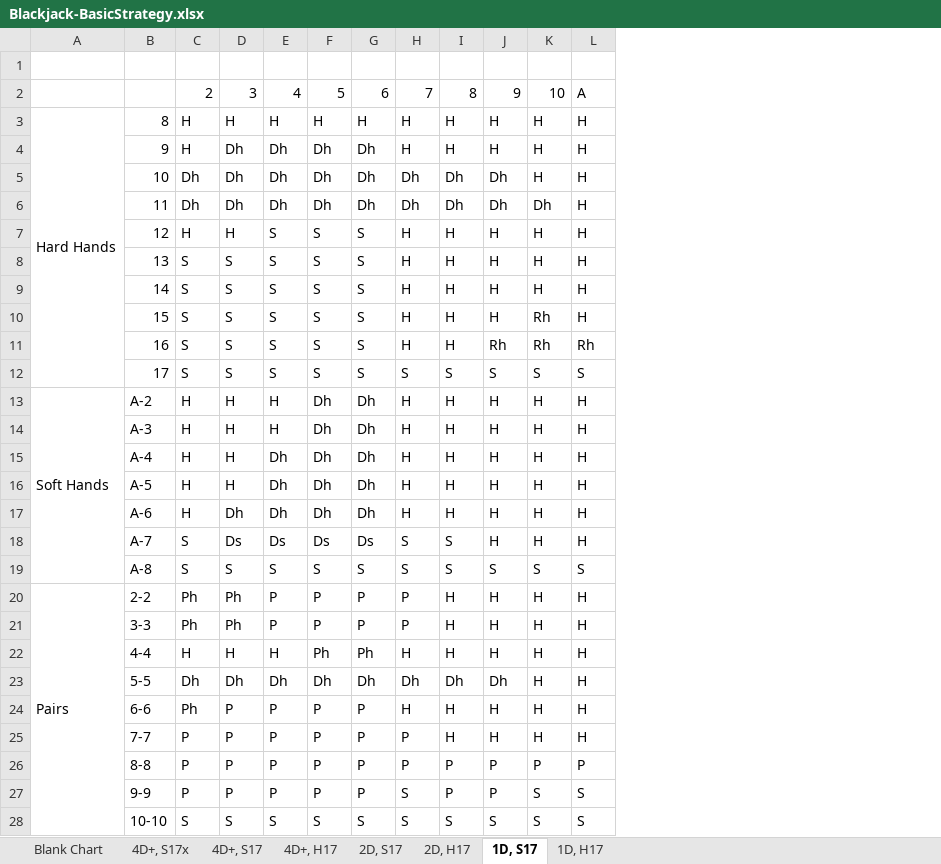
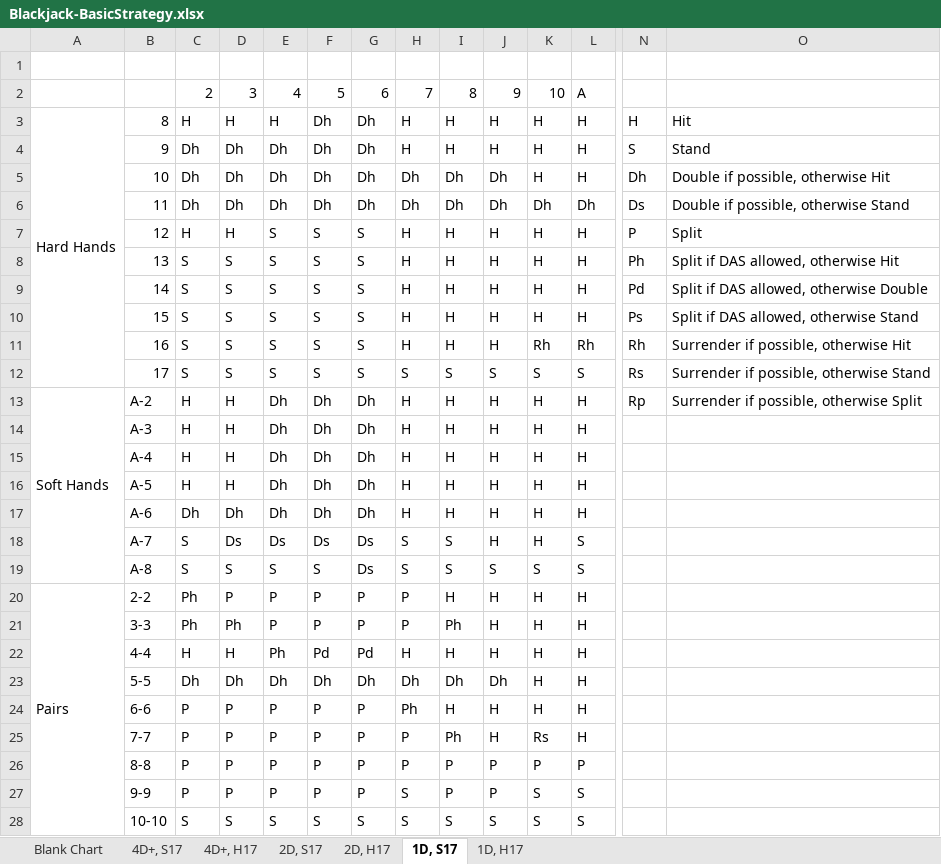
Before and after one commit to JackAce/BlackjackCharts, an Excel workbook: BasicStrategy/Blackjack-BasicStrategy.xlsx, sheet 1D, S17, drawn as a sheet; only a part is shown, gaps mark what is left out; values as stored, in another font and other column widths than the file's, no cell formats; conditional formats not drawn; the diff covers the shown part only; the diff names each change by its address in the sheet, - before the commit and + after, or states it on an @@ line.

```diff
--- a/BasicStrategy/Blackjack-BasicStrategy.xlsx (sheet 1D, S17)
+++ b/BasicStrategy/Blackjack-BasicStrategy.xlsx (sheet 1D, S17)
-sheet tab: 4D+, S17x
+column N, rows 3-13: H | S | Dh | Ds | P | Ph | Pd | Ps | Rh | Rs | Rp
+column O, rows 3-13: Hit | Stand | Double if possible, otherwise Hit | Double if possible, otherwise Stand | Split | Split if DAS allowed, otherwise Hit | Split if DAS allowed, otherwise Double | Split if DAS allowed, otherwise Stand | Surrender if possible, otherwise Hit | Surrender if possible, otherwise Stand | Surrender if possible, otherwise Split
-F3: H
+F3: Dh
-G3: H
+G3: Dh
-C4: H
+C4: Dh
-L6: H
+L6: Dh
-K10: Rh
+K10: H
-J11: Rh
+J11: H
-E13:E14: H
+E13:E14: Dh
-C17: H
+C17: Dh
-L18: H
+L18: S
-G19: S
+G19: Ds
-D20: Ph
+D20: P
-I21: H
+I21: Ph
-E22: H
+E22: Ph
-F22: Ph
+F22: Pd
-G22: Ph
+G22: Pd
-C24: Ph
+C24: P
-H24: H
+H24: Ph
-I25: H
+I25: Ph
-K25: H
+K25: Rs
```
Also changed, not shown: 1 added column elsewhere in this sheet, sheet 1D, H17, sheet 2D, H17, sheet 4D+, H17, sheet 2D, S17, sheet 4D+, S17, cell formats.
